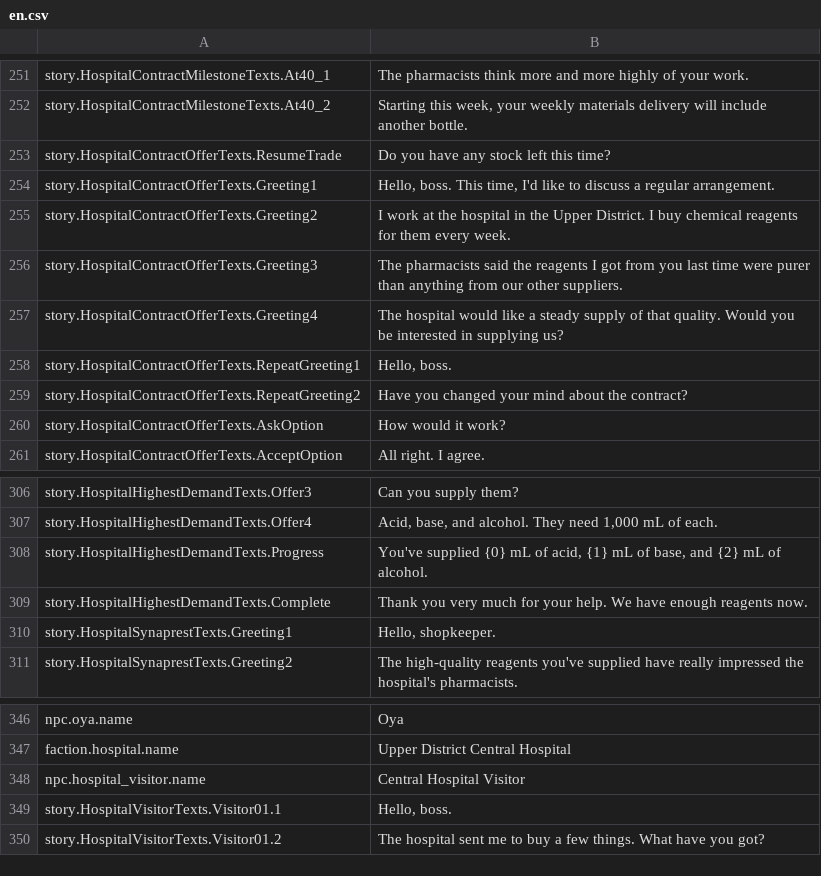
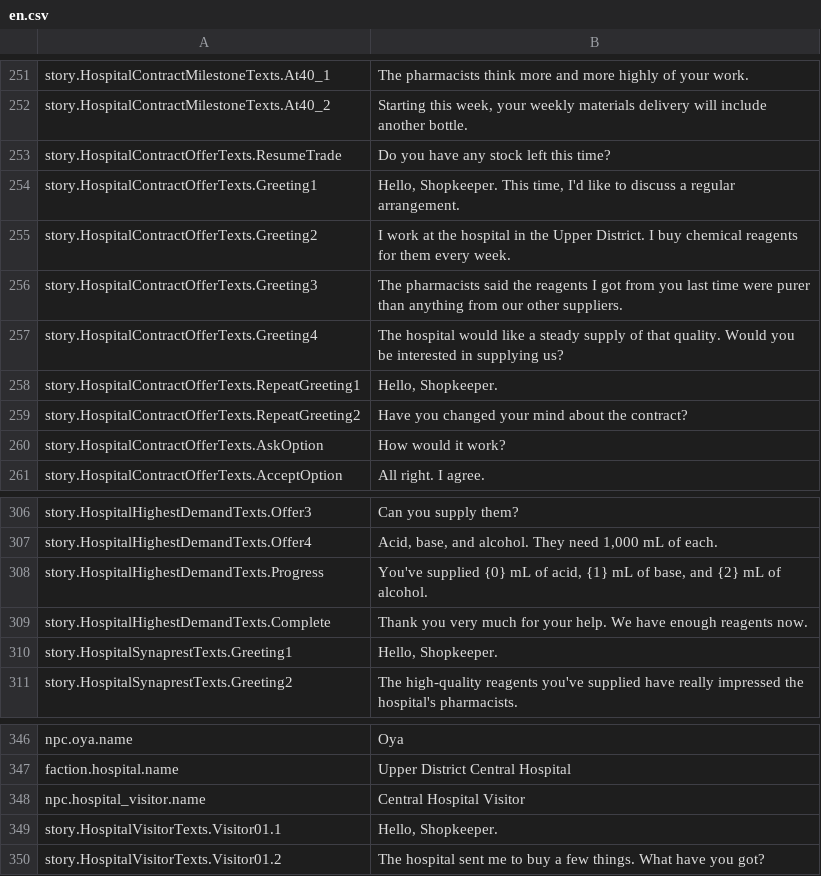
Before and after one commit to ZhiGeBaiShui/FluxForge, a CSV file: mod/Localization/en.csv, drawn as a sheet; only a part is shown, gaps mark what is left out.

Commit message:
loc: unify player address as Shopkeeper and shopkeeper

```diff
--- a/mod/Localization/en.csv
+++ b/mod/Localization/en.csv
@@ -253,3 +253,3 @@ story.HospitalContractMilestoneTexts.At40_2,"Starting this week, your weekly mat
 story.HospitalContractOfferTexts.ResumeTrade,"Do you have any stock left this time?"
-story.HospitalContractOfferTexts.Greeting1,"Hello, boss. This time, I'd like to discuss a regular arrangement."
+story.HospitalContractOfferTexts.Greeting1,"Hello, Shopkeeper. This time, I'd like to discuss a regular arrangement."
 story.HospitalContractOfferTexts.Greeting2,"I work at the hospital in the Upper District. I buy chemical reagents for them every week."
@@ -257,3 +257,3 @@ story.HospitalContractOfferTexts.Greeting3,"The pharmacists said the reagents I
 story.HospitalContractOfferTexts.Greeting4,"The hospital would like a steady supply of that quality. Would you be interested in supplying us?"
-story.HospitalContractOfferTexts.RepeatGreeting1,"Hello, boss."
+story.HospitalContractOfferTexts.RepeatGreeting1,"Hello, Shopkeeper."
 story.HospitalContractOfferTexts.RepeatGreeting2,"Have you changed your mind about the contract?"
@@ -309,3 +309,3 @@ story.HospitalHighestDemandTexts.Progress,"You've supplied {0} mL of acid, {1} m
 story.HospitalHighestDemandTexts.Complete,"Thank you very much for your help. We have enough reagents now."
-story.HospitalSynaprestTexts.Greeting1,"Hello, shopkeeper."
+story.HospitalSynaprestTexts.Greeting1,"Hello, Shopkeeper."
 story.HospitalSynaprestTexts.Greeting2,"The high-quality reagents you've supplied have really impressed the hospital's pharmacists."
@@ -348,3 +348,3 @@ faction.hospital.name,"Upper District Central Hospital"
 npc.hospital_visitor.name,"Central Hospital Visitor"
-story.HospitalVisitorTexts.Visitor01.1,"Hello, boss."
+story.HospitalVisitorTexts.Visitor01.1,"Hello, Shopkeeper."
 story.HospitalVisitorTexts.Visitor01.2,"The hospital sent me to buy a few things. What have you got?"
```
Also changed, not shown: mod/Localization/zh.csv, 2 other files.
